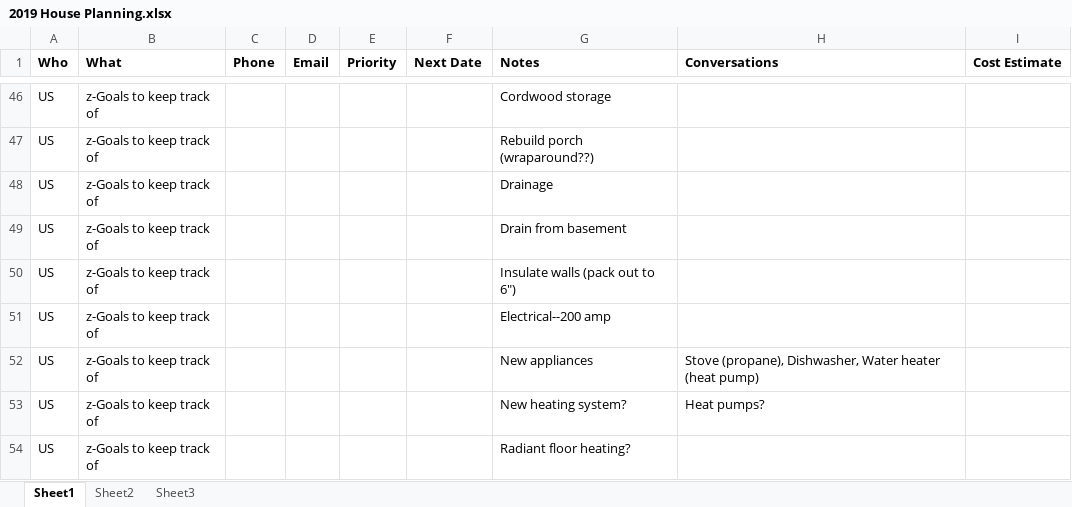
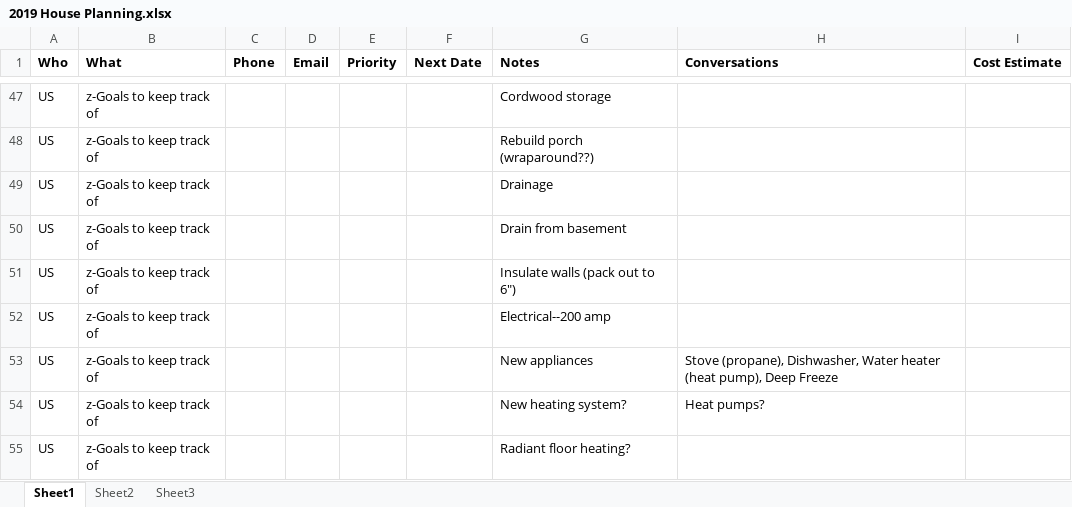
Before and after one commit to kmeyer9999/2019-House-Planning, an Excel workbook: 2019 House Planning.xlsx, sheet Sheet1, drawn as a sheet; only a part is shown, gaps mark what is left out; values as stored, in another font and other column widths than the file's, no borders; addresses are those after the commit; the diff covers the shown part only; the diff names each change by its address in the sheet, - before the commit and + after, or states it on an @@ line.

```diff
--- a/2019 House Planning.xlsx (sheet Sheet1)
+++ b/2019 House Planning.xlsx (sheet Sheet1)
-H53 (Conversations): …heater (heat pump)
+H53 (Conversations): …heater (heat pump), Deep Freeze
```
Also changed, not shown: 7 added rows, 7 removed rows and 5 edited cells elsewhere in this sheet, 2 other files.
